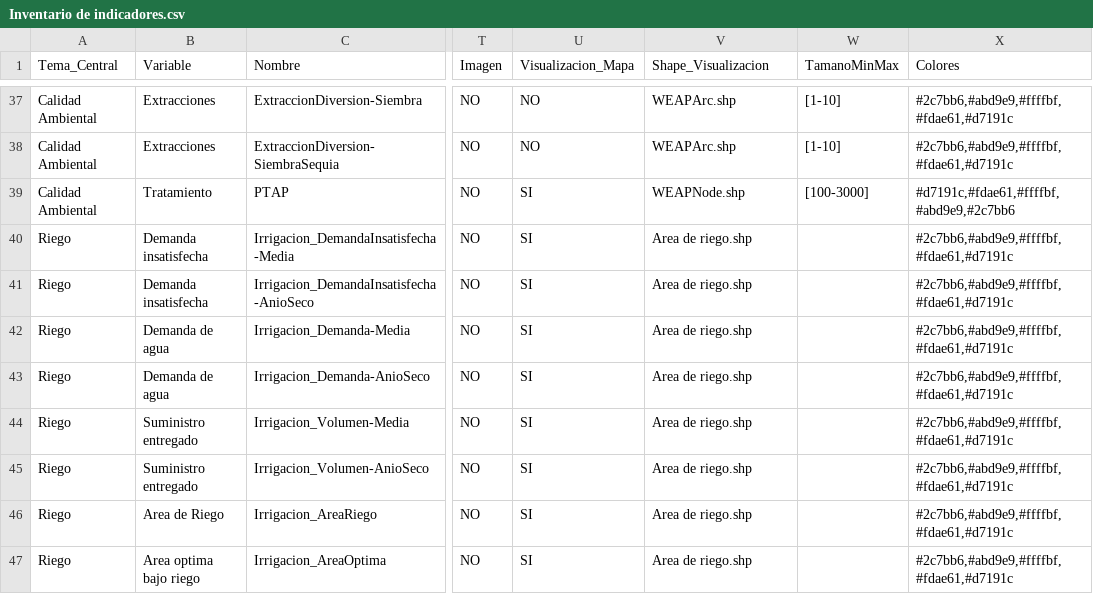
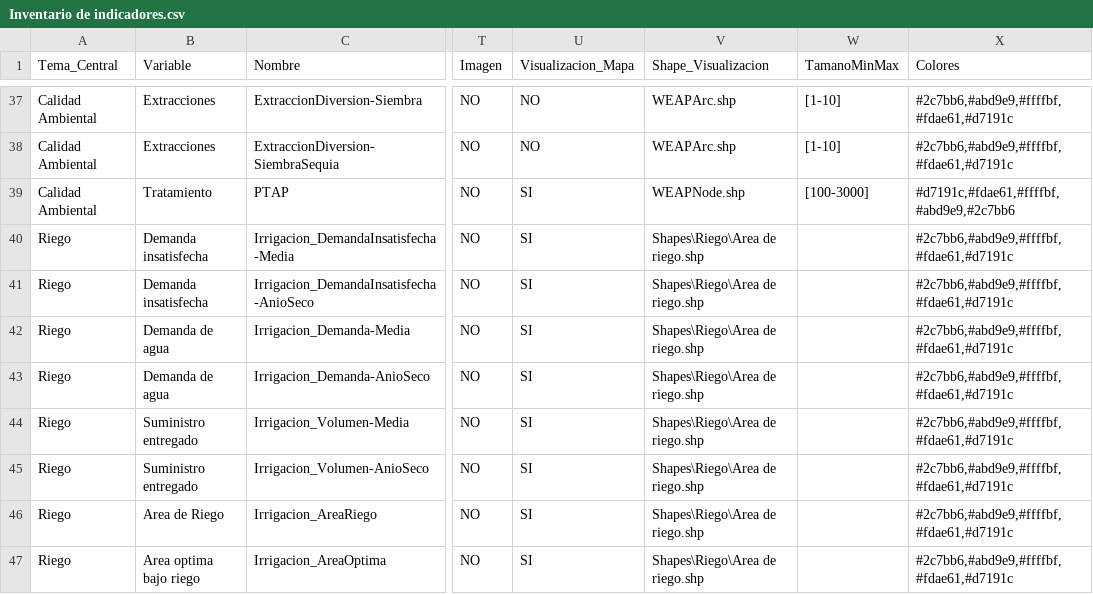
Before and after one commit to ammoncadaa/MTDP_Tupiza, a CSV file: Inventario de indicadores.csv, drawn as a sheet; only a part is shown, gaps mark what is left out; the diff covers the shown part only; the diff names each change by its address in the sheet, - before the commit and + after, or states it on an @@ line.

```diff
--- a/Inventario de indicadores.csv
+++ b/Inventario de indicadores.csv
-V40:V47 (Shape_Visualizacion): Area de riego.shp
+V40:V47 (Shape_Visualizacion): Shapes\Riego\Area de riego.shp
```
Also changed, not shown: 2 moved rows and 14 edited cells elsewhere in this file, 17 other files.
